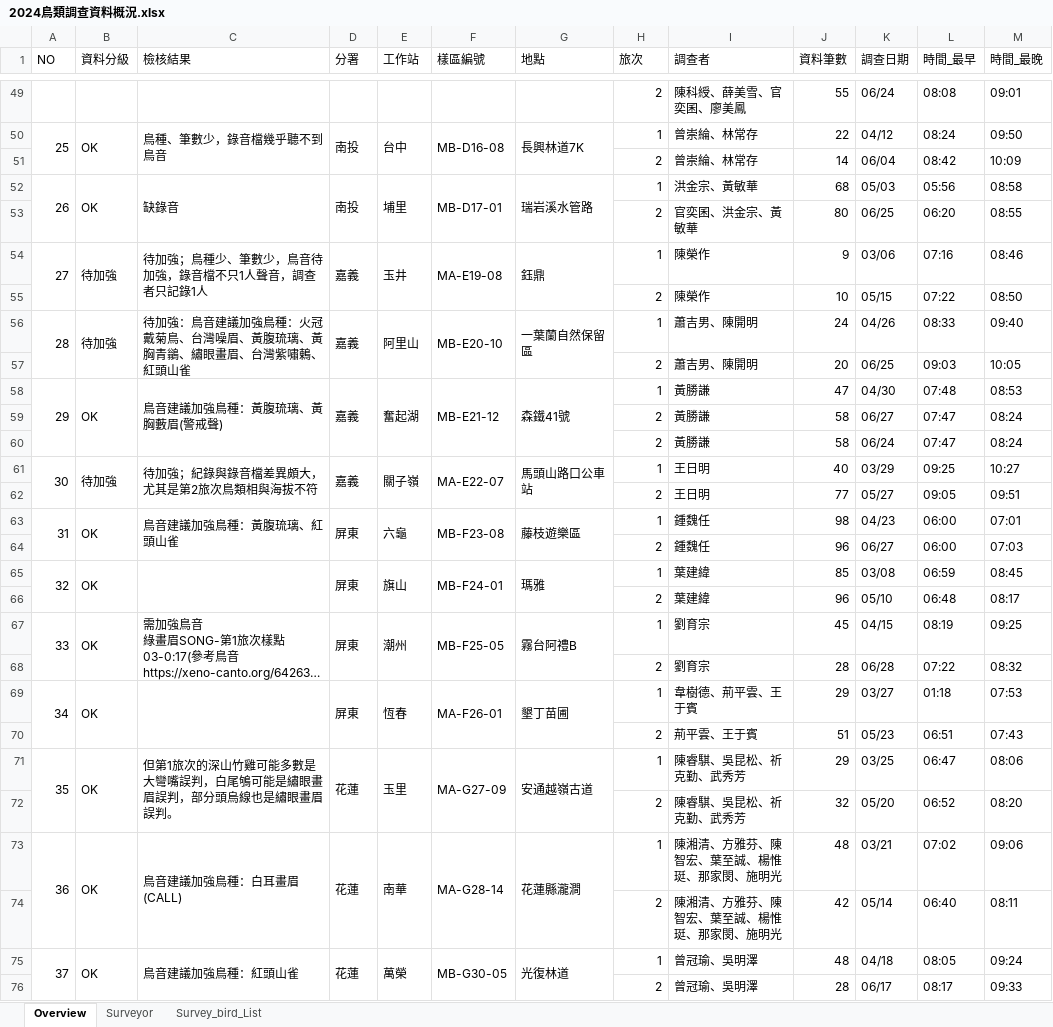
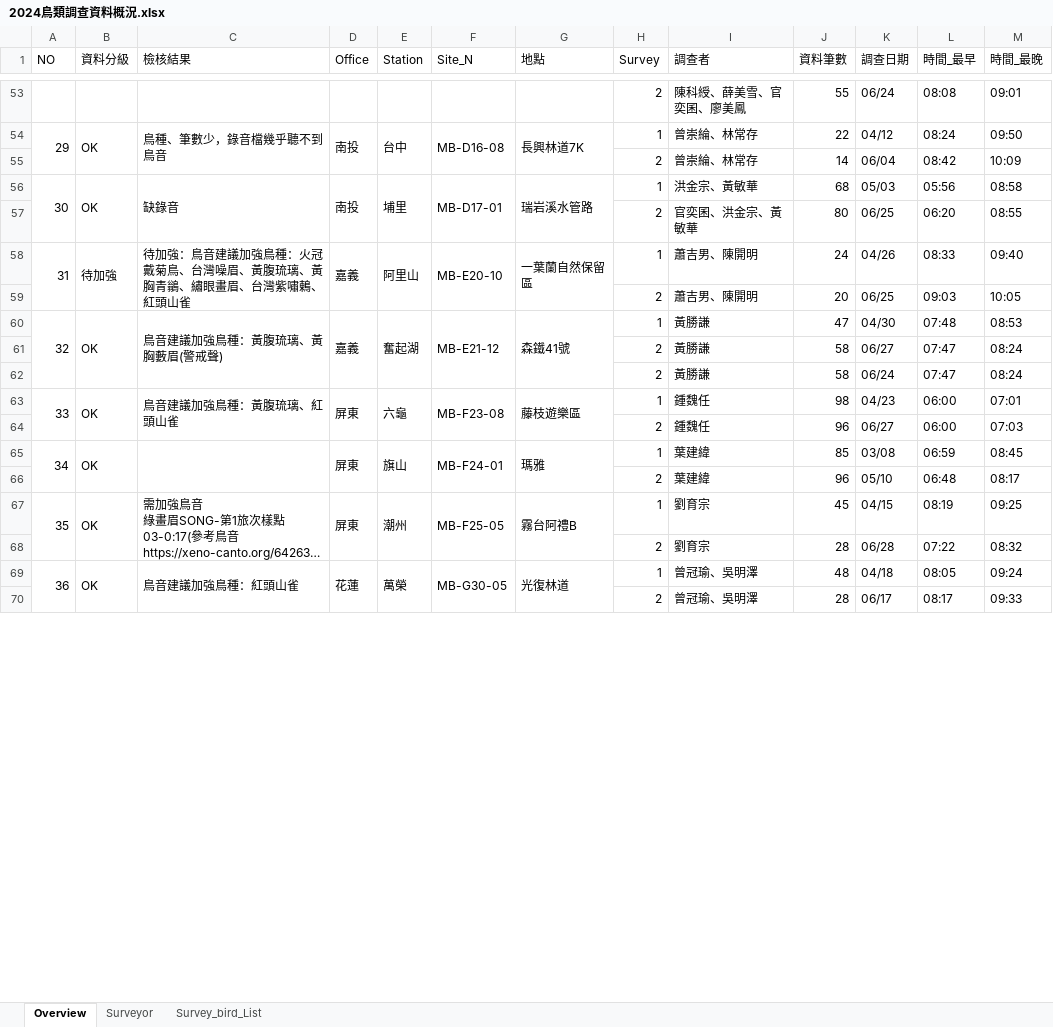
Before and after one commit to wetinhsu/Macaca-population-trend, an Excel workbook: Report of Foresty_20241017/2024鳥類調查資料概況.xlsx, sheet Overview, drawn as a sheet; only a part is shown, gaps mark what is left out; long unchanged cells end in …; values as stored, in another font and other column widths than the file's, no cell formats; removed rows and columns are numbered as before the commit, all else as after; the diff covers the shown part only; the diff names each change by its address in the sheet, - before the commit and + after, or states it on an @@ line.

```diff
--- a/Report of Foresty_20241017/2024鳥類調查資料概況.xlsx (sheet Overview)
+++ b/Report of Foresty_20241017/2024鳥類調查資料概況.xlsx (sheet Overview)
-D1: 分署
+D1: Office
-E1: 工作站
+E1: Station
-F1: 樣區編號
+F1: Site_N
-H1: 旅次
+H1: Survey
-A54 (NO): 25
+A54 (NO): 29
-A56 (NO): 26
+A56 (NO): 30
-row 54: 27 | 待加強 | 待加強；鳥種少、筆數少，鳥音待加強，錄音檔不只1人聲音，調查者只記錄1人 | 嘉義 | 玉井 | MA-E19-08 | 鈺鼎 | 1 | 陳榮作 | 9 | 03/06 | 07:16 | 08:46
@@ row 55 moved to row 17: 2 @@
-A58 (NO): 28
+A58 (NO): 31
-A60 (NO): 29
+A60 (NO): 32
-row 61: 30 | 待加強 | 待加強；紀錄與錄音檔差異頗大，尤其是第2旅次鳥類相與海拔不符 | 嘉義 | 關子嶺 | MA-E22-07 | 馬頭山路口公車站 | 1 | 王日明 | 40 | 03/29 | 09:25 | 10:27
@@ row 62 moved to row 19: 2 @@
-A63 (NO): 31
+A63 (NO): 33
-A65 (NO): 32
+A65 (NO): 34
-A67 (NO): 33
+A67 (NO): 35
-row 69: 34 | OK |  | 屏東 | 恆春 | MA-F26-01 | 墾丁苗圃 | 1 | 韋樹德、荊平雲、王于賓 | 29 | 03/27 | 01:18 | 07:53
@@ row 70 moved to row 21: 2 @@
-row 71: 35 | OK | 但第1旅次的深山竹雞可能多數是大彎嘴誤判，白尾鴝可能是繡眼畫眉誤判，部分頭烏線也是繡眼畫眉誤判。 | 花蓮 | 玉里 | MA-G27-09 | 安通越嶺古道 | 1 | 陳睿騏、吳昆松、祈克勤、武秀芳 | 29 | 03/25 | 06:47 | 08:06
@@ row 72 moved to row 23: 2 @@
-row 73: 36 | OK | 鳥音建議加強鳥種：白耳畫眉(CALL) | 花蓮 | 南華 | MA-G28-14 | 花蓮縣瀧澗 | 1 | 陳湘清、方雅芬、陳智宏、葉至誠、楊惟珽、那家閔、施明光 | 48 | 03/21 | 07:02 | 09:06
@@ row 74 moved to row 25: 2 @@
-A69 (NO): 37
+A69 (NO): 36
```
Also changed, not shown: 18 added rows, 13 removed rows, 14 moved rows and 25 edited cells elsewhere in this sheet, cell formats, Report of Foresty_20241017/林業署前後測結果/進階班/圖表-進階班.xlsx, 5 other files.
